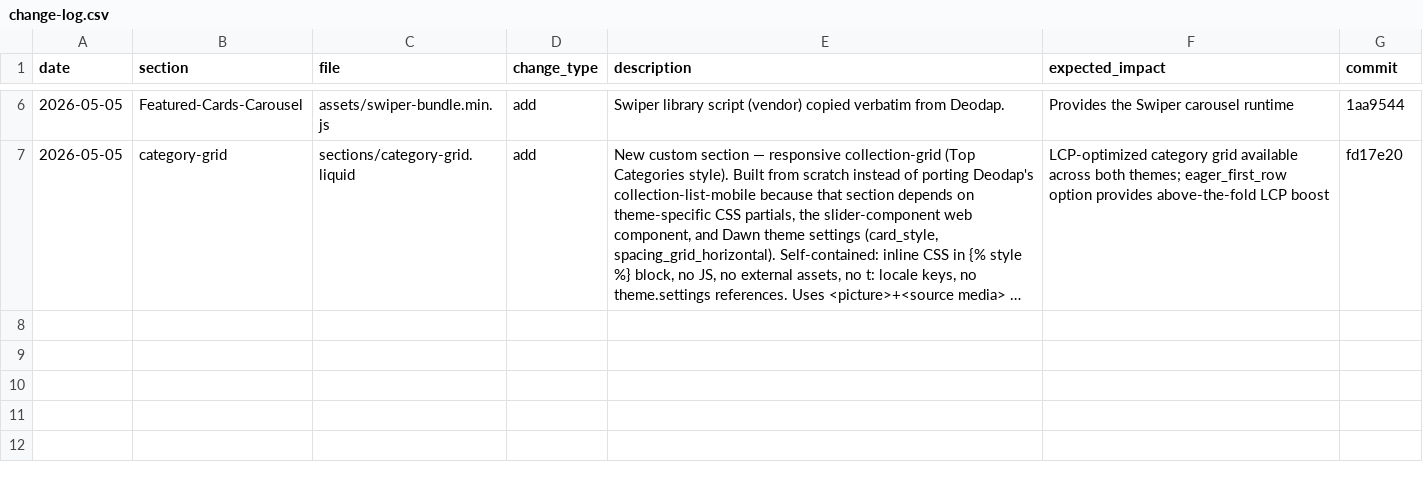
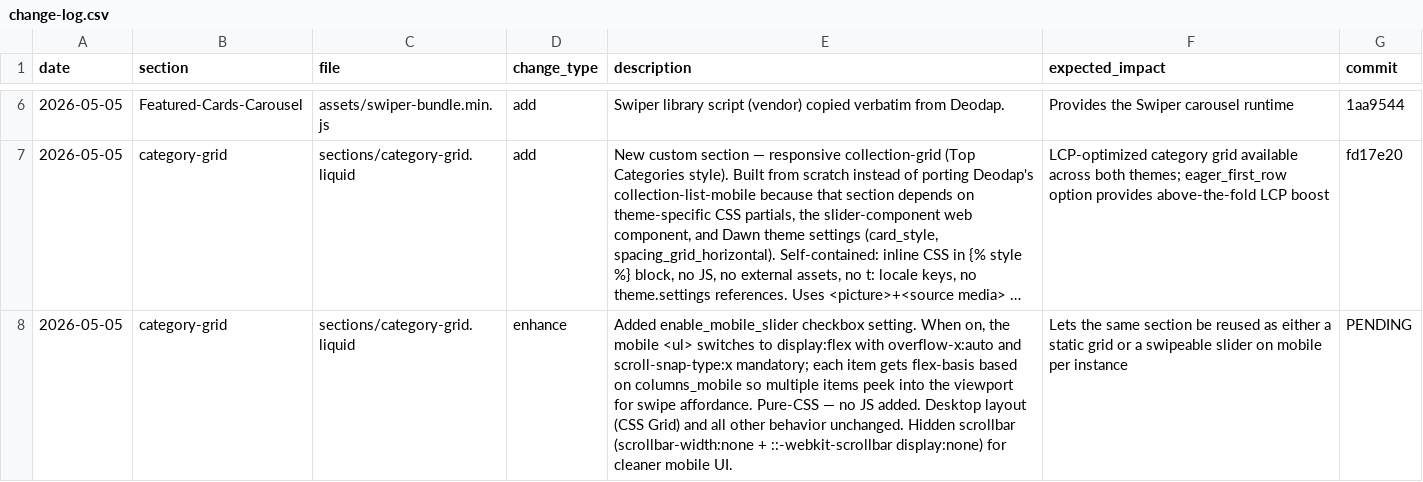
Before and after one commit to Aashutosh1632/Ambiw-Dawn, a CSV file: change-log.csv, drawn as a sheet; only a part is shown, gaps mark what is left out; long unchanged cells end in …; the diff names each change by its address in the sheet, - before the commit and + after, or states it on an @@ line.

```diff
--- a/change-log.csv
+++ b/change-log.csv
+row 8: 2026-05-05 | category-grid | sections/category-grid.liquid | enhance | Added enable_mobile_slider checkbox setting. When on, the mobile <ul> switches to display:flex with overflow-x:auto and scroll-snap-type:x mandatory; each item gets flex-basis based on columns_mobile so multiple items peek into the viewport for swipe affordance. Pure-CSS — no JS added. Desktop layout (CSS Grid) and all other behavior unchanged. Hidden scrollbar (scrollbar-width:none + ::-webkit-scrollbar display:none) for cleaner mobile UI. | Lets the same section be reused as either a static grid or a swipeable slider on mobile per instance | PENDING
```
Also changed, not shown: 1 other file.
